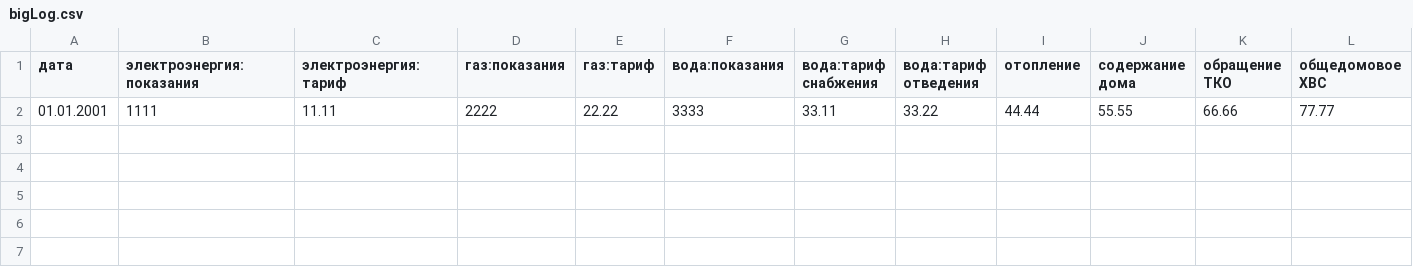
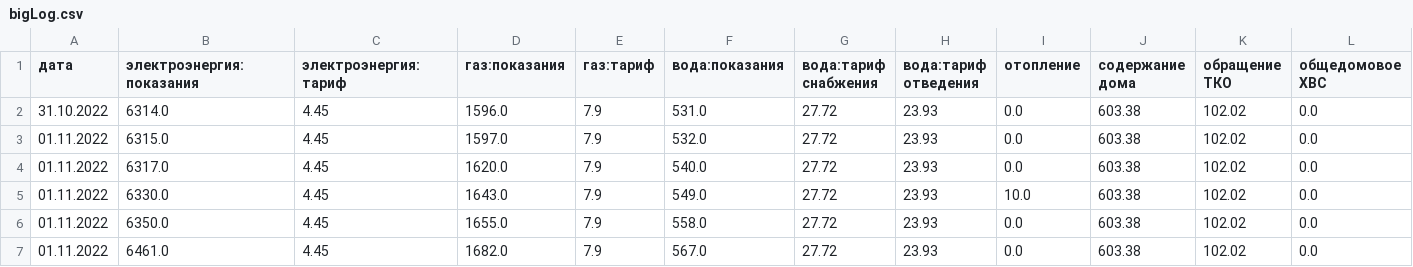
Before and after one commit to AlexeyDmitrich/rentPayCalc, a CSV file: bigLog.csv, drawn as a sheet; only a part is shown; removed rows and columns are numbered as before the commit, all else as after; rows hold the shown columns only; the diff names each change by its address in the sheet, - before the commit and + after, or states it on an @@ line.

```diff
--- a/bigLog.csv
+++ b/bigLog.csv
-row 2: 01.01.2001 | 1111 | 11.11 | 2222 | 22.22 | 3333 | 33.11 | 33.22 | 44.44 | 55.55 | 66.66 | 77.77
+row 2: 31.10.2022 | 6314.0 | 4.45 | 1596.0 | 7.9 | 531.0 | 27.72 | 23.93 | 0.0 | 603.38 | 102.02 | 0.0
+row 3: 01.11.2022 | 6315.0 | 4.45 | 1597.0 | 7.9 | 532.0 | 27.72 | 23.93 | 0.0 | 603.38 | 102.02 | 0.0
+row 4: 01.11.2022 | 6317.0 | 4.45 | 1620.0 | 7.9 | 540.0 | 27.72 | 23.93 | 0.0 | 603.38 | 102.02 | 0.0
+row 5: 01.11.2022 | 6330.0 | 4.45 | 1643.0 | 7.9 | 549.0 | 27.72 | 23.93 | 10.0 | 603.38 | 102.02 | 0.0
+row 6: 01.11.2022 | 6350.0 | 4.45 | 1655.0 | 7.9 | 558.0 | 27.72 | 23.93 | 0.0 | 603.38 | 102.02 | 0.0
+row 7: 01.11.2022 | 6461.0 | 4.45 | 1682.0 | 7.9 | 567.0 | 27.72 | 23.93 | 0.0 | 603.38 | 102.02 | 0.0
```
Also changed, not shown: 9 other files.
